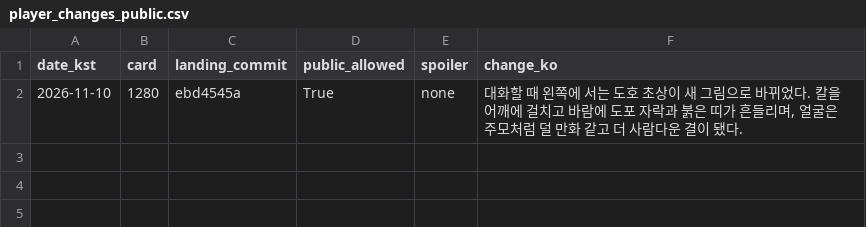
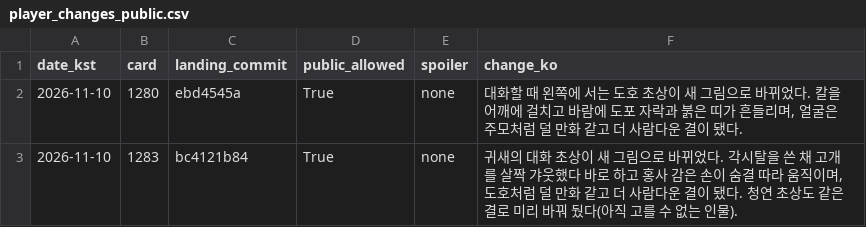
Before and after one commit to genesiskoo/joseon-assets, a CSV file: marketing/2026-11-10/player_changes_public.csv, drawn as a sheet; the diff names each change by its address in the sheet, - before the commit and + after, or states it on an @@ line.

```diff
--- a/marketing/2026-11-10/player_changes_public.csv
+++ b/marketing/2026-11-10/player_changes_public.csv
+row 3: 2026-11-10 | 1283 | bc4121b84 | True | none | 귀새의 대화 초상이 새 그림으로 바뀌었다. 각시탈을 쓴 채 고개를 살짝 갸웃했다 바로 하고 홍사 감은 손이 숨결 따라 움직이며, 도호처럼 덜 만화 같고 더 사람다운 결이 됐다. 청연 초상도 같은 결로 미리 바꿔 뒀다(아직 고를 수 없는 인물).
```
